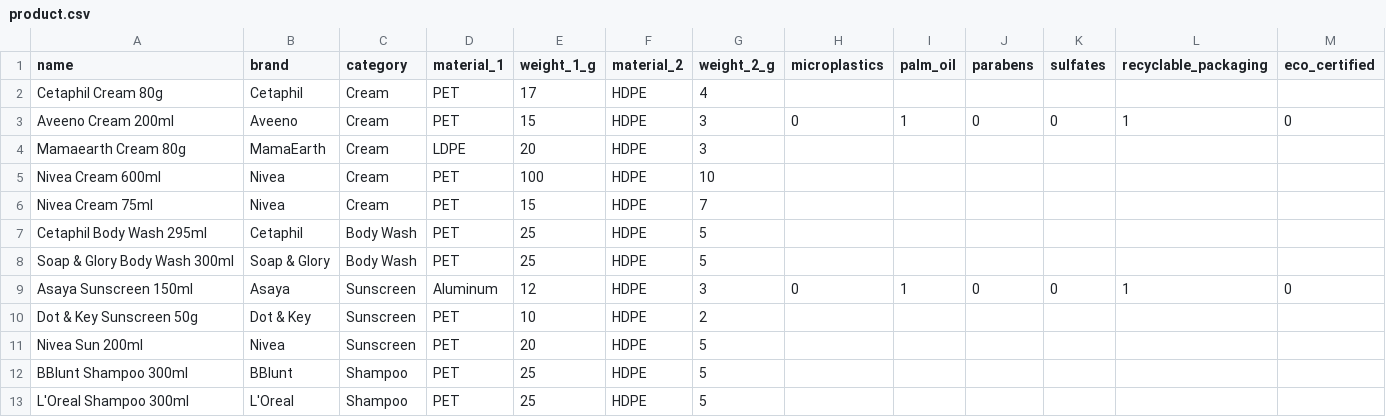
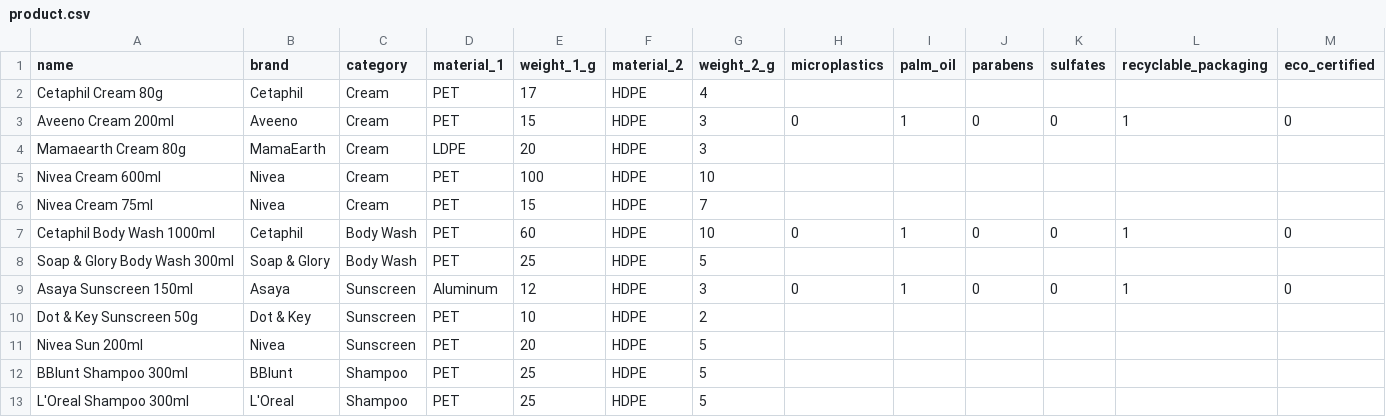
Before and after one commit to TISBHACKS2026/THE-QUANTUM-CREW, a CSV file: product.csv, drawn as a sheet.

Commit message:
Update product.csv

```diff
--- a/product.csv
+++ b/product.csv
@@ -6,3 +6,3 @@ Nivea Cream 600ml,Nivea,Cream,PET,100,HDPE,10,,,,,,
 Nivea Cream 75ml,Nivea,Cream,PET,15,HDPE,7,,,,,,
-Cetaphil Body Wash 295ml,Cetaphil,Body Wash,PET,25,HDPE,5,,,,,,
+Cetaphil Body Wash 1000ml,Cetaphil,Body Wash,PET,60,HDPE,10,0,1,0,0,1,0
 Soap & Glory Body Wash 300ml,Soap & Glory,Body Wash,PET,25,HDPE,5,,,,,,
```
